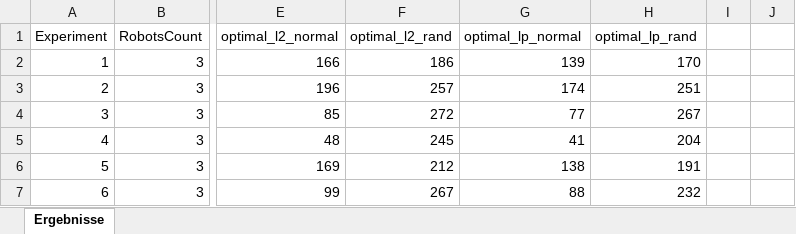
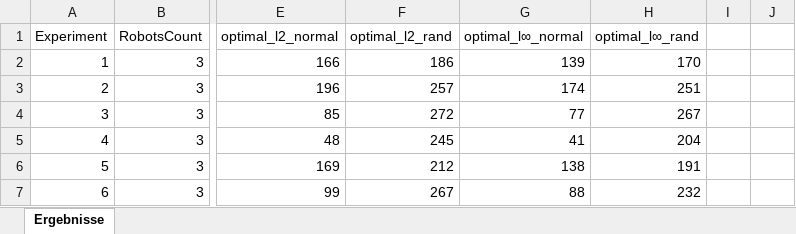
Before and after one commit to JosephAlzieb/Frezze_Tag_Problem, an Excel workbook: Gesamt-Ergebnisse.xlsx, sheet Ergebnisse, drawn as a sheet; only a part is shown, gaps mark what is left out; values as stored, in another font and other column widths than the file's, no borders; charts and pictures not drawn; the diff names each change by its address in the sheet, - before the commit and + after, or states it on an @@ line.

Commit message:
edits excel

```diff
--- a/Gesamt-Ergebnisse.xlsx (sheet Ergebnisse)
+++ b/Gesamt-Ergebnisse.xlsx (sheet Ergebnisse)
-G1: optimal_lp_normal
+G1: optimal_l∞_normal
-H1: optimal_lp_rand
+H1: optimal_l∞_rand
```
Also changed, not shown: charts or pictures, LP-Ergebnisse-Edge.xlsx, LP-Ergebnisse-Normal.xlsx.
